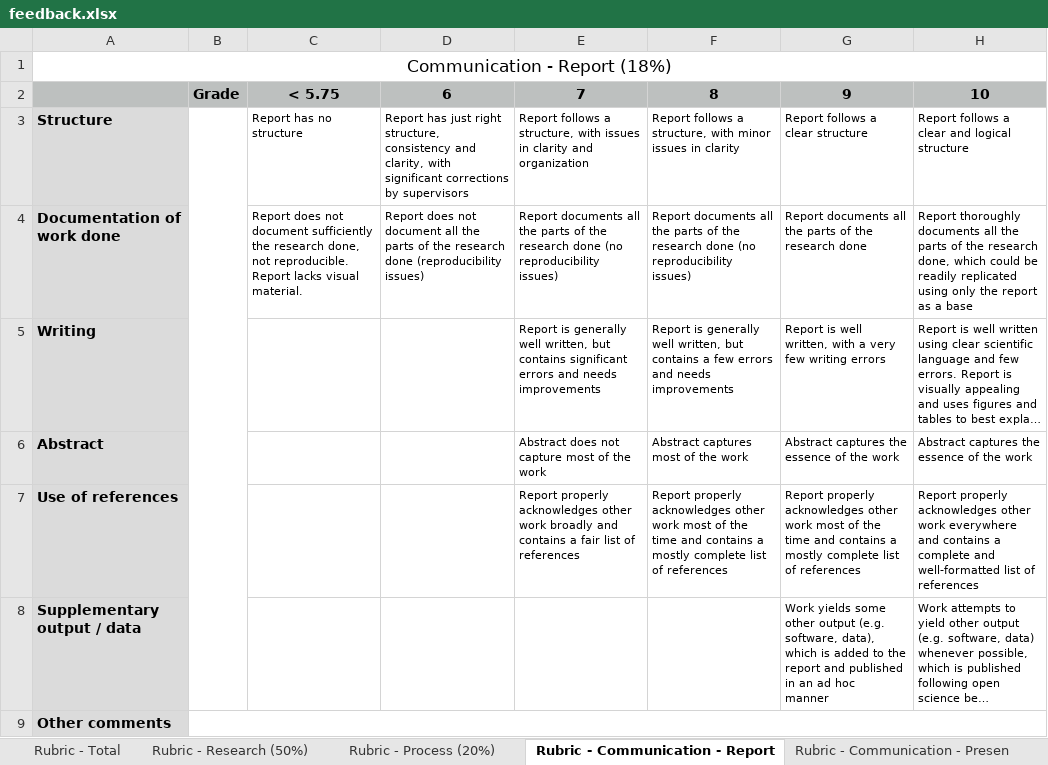
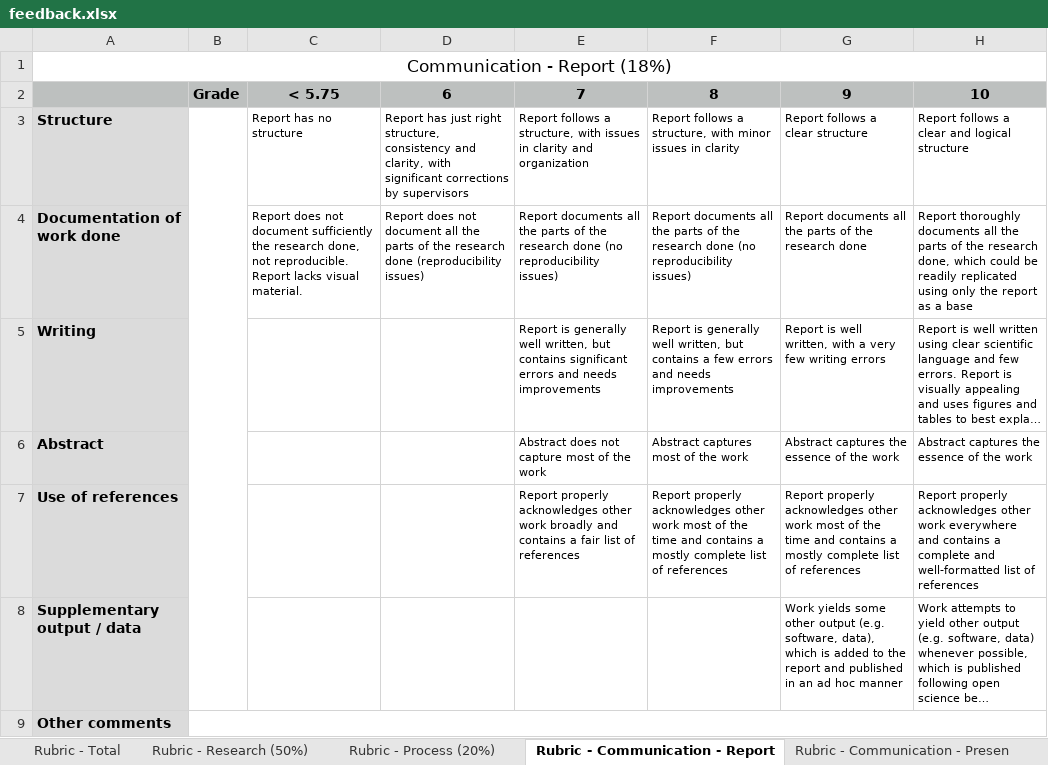
Before and after one commit to tudelft3d/geo2021, an Excel workbook: rubric/feedback.xlsx, sheet Rubric - Communication - Report, drawn as a sheet; long unchanged cells end in …; values as stored, in another font and other column widths than the file's, no borders; ↵ is a line break in a cell; the diff names each change by its address in the sheet, - before the commit and + after, or states it on an @@ line.

```diff
--- a/rubric/feedback.xlsx (sheet Rubric - Communication - Report)
+++ b/rubric/feedback.xlsx (sheet Rubric - Communication - Report)
-H7: …of ↵ references
+H7: …of references
-G8: …hoc ↵ manner
+G8: …hoc manner
```
Also changed, not shown: sheet Rubric - Total, sheet Rubric - Research (50%), sheet Rubric - Process (20%), 1 other file.
